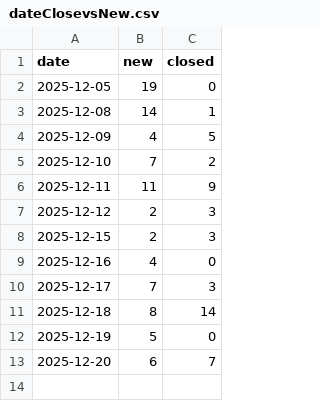
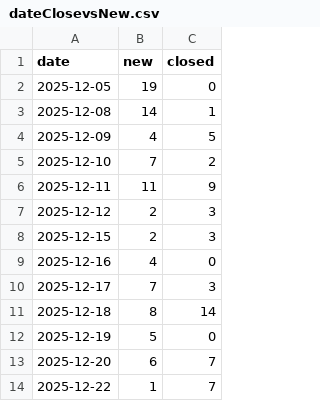
Before and after one commit to HZM-W/my-dashboard, a CSV file: 26A_Report/dateClosevsNew.csv, drawn as a sheet; the diff names each change by its address in the sheet, - before the commit and + after, or states it on an @@ line.

```diff
--- a/26A_Report/dateClosevsNew.csv
+++ b/26A_Report/dateClosevsNew.csv
+row 14: 2025-12-22 | 1 | 7
```
Also changed, not shown: 26A_Report/bugs.csv, 26A_Report/master_bugs.csv.
